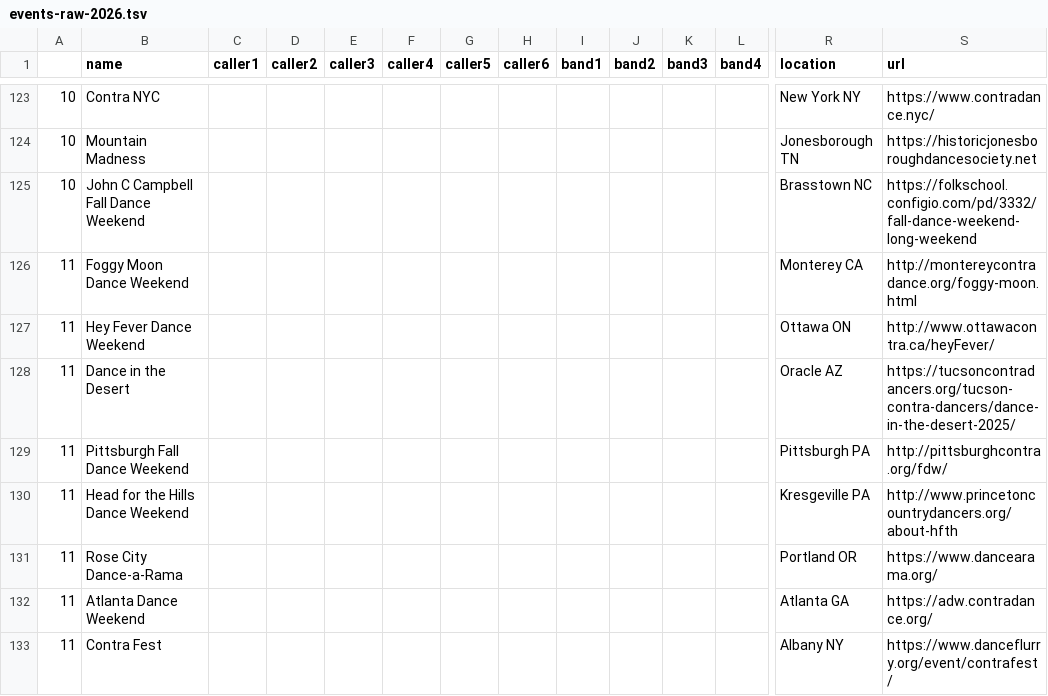
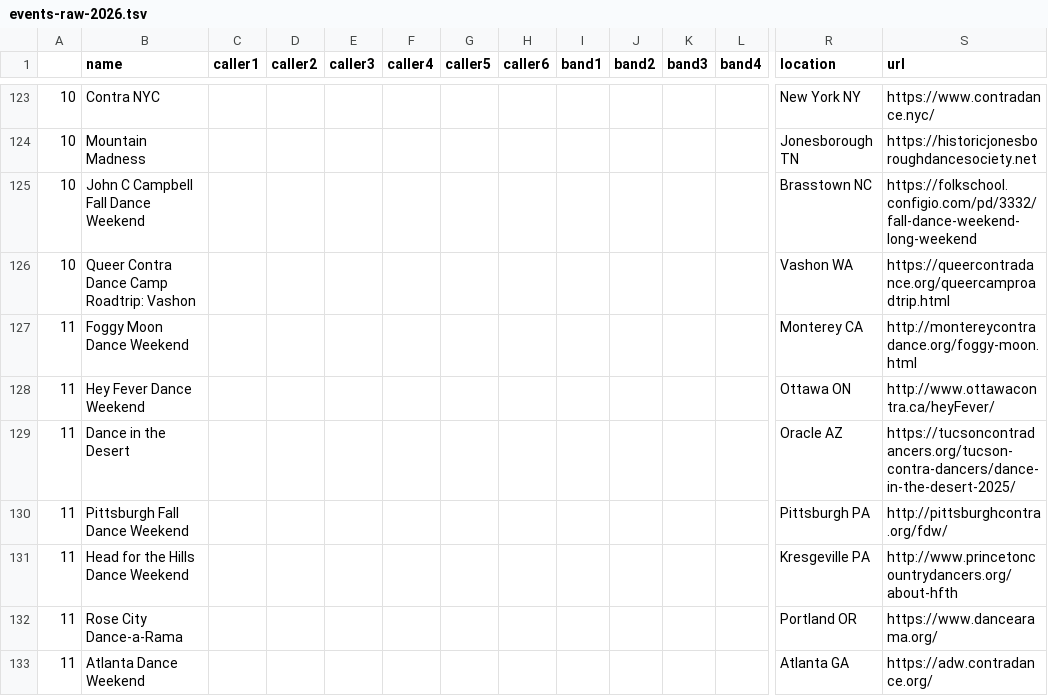
Before and after one commit to jeffkaufman/trycontra, a TSV file: events-raw-2026.tsv, drawn as a sheet; only a part is shown, gaps mark what is left out; the shorter side is filled out with more unchanged rows; rows hold the shown columns only; the diff names each change by its address in the sheet, - before the commit and + after, or states it on an @@ line.

```diff
--- a/events-raw-2026.tsv
+++ b/events-raw-2026.tsv
+row 126: 10 | Queer Contra Dance Camp Roadtrip: Vashon |  |  |  |  |  |  |  |  |  |  | Vashon WA | https://queercontradance.org/queercamproadtrip.html
```
Also changed, not shown: events-raw-2025.tsv, 1 other file.
